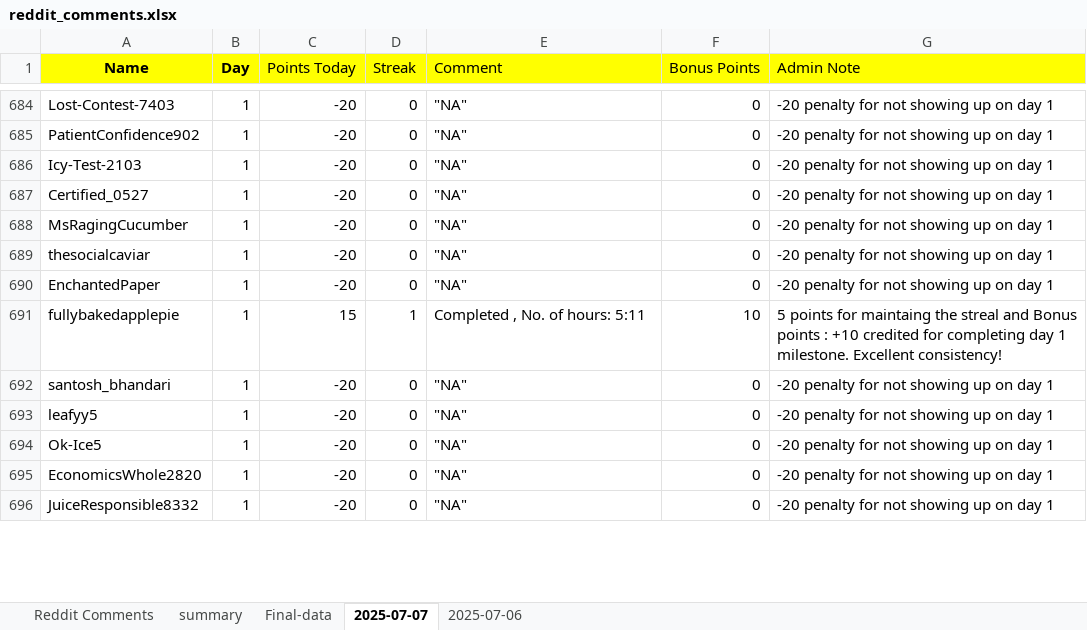
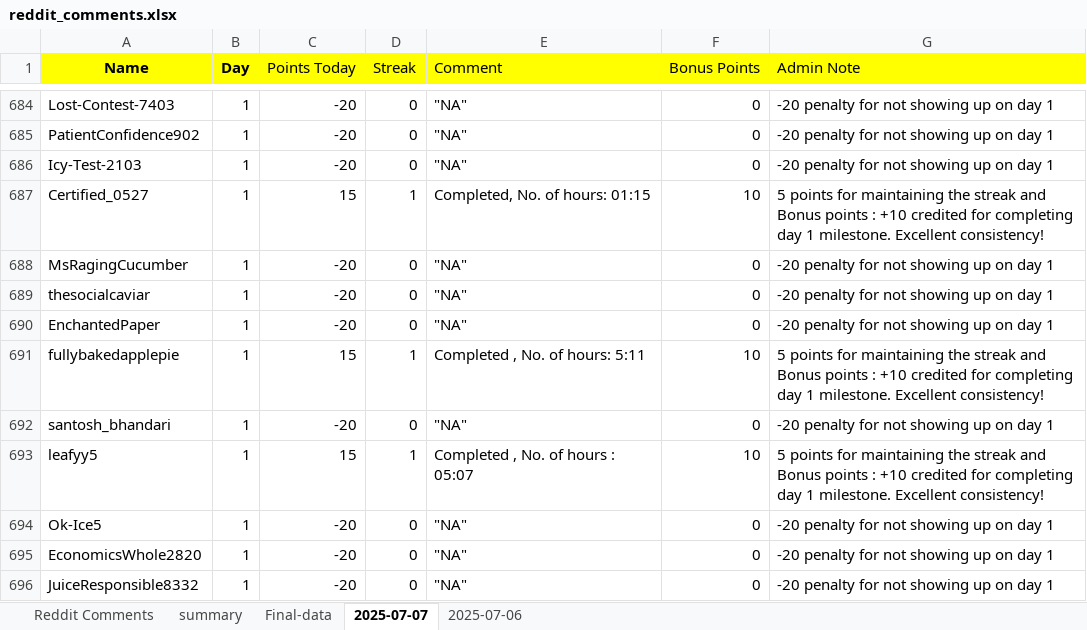
Before and after one commit to AbhigyanSharmaa/User-Leaderboard, an Excel workbook: reddit_comments.xlsx, sheet 2025-07-07, drawn as a sheet; only a part is shown, gaps mark what is left out; values as stored, in another font and other column widths than the file's, no borders; the diff covers the shown part only; the diff names each change by its address in the sheet, - before the commit and + after, or states it on an @@ line.

```diff
--- a/reddit_comments.xlsx (sheet 2025-07-07)
+++ b/reddit_comments.xlsx (sheet 2025-07-07)
-C687 (Points Today): -20
+C687 (Points Today): 15
-D687 (Streak): 0
+D687 (Streak): 1
-E687 (Comment): "NA"
+E687 (Comment): Completed, No. of hours: 01:15
-F687 (Bonus Points): 0
+F687 (Bonus Points): 10
-G687 (Admin Note): -20 penalty for not showing up on day 1
+G687 (Admin Note): 5 points for maintaining the streak and Bonus points : +10 credited for completing day 1 milestone. Excellent consistency!
-G691 (Admin Note): …points for maintaing the streal and Bonus…
+G691 (Admin Note): …points for maintaining the streak and Bonus…
-C693 (Points Today): -20
+C693 (Points Today): 15
-D693 (Streak): 0
+D693 (Streak): 1
-E693 (Comment): "NA"
+E693 (Comment): Completed , No. of hours : 05:07
-F693 (Bonus Points): 0
+F693 (Bonus Points): 10
-G693 (Admin Note): -20 penalty for not showing up on day 1
+G693 (Admin Note): 5 points for maintaining the streak and Bonus points : +10 credited for completing day 1 milestone. Excellent consistency!
```
Also changed, not shown: 242 edited cells elsewhere in this sheet, sheet summary, sheet Final-data, hidden cells, 3 other files.
